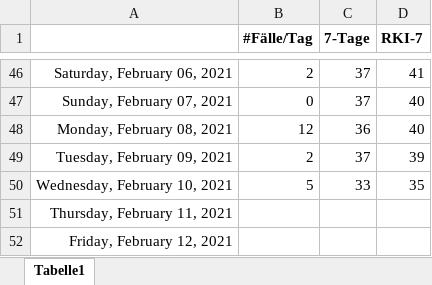
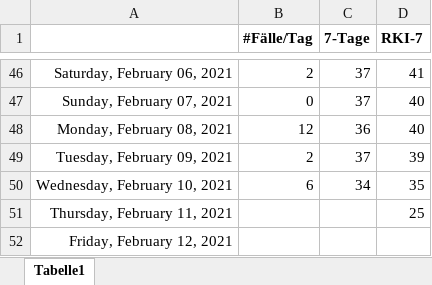
Before and after one commit to bbbkl/bk_shared, an Excel workbook: kl_7tage.xlsx, sheet Tabelle1, drawn as a sheet; only a part is shown, gaps mark what is left out; values as stored, in another font and other column widths than the file's, no borders; charts and pictures not drawn; the diff names each change by its address in the sheet, - before the commit and + after, or states it on an @@ line.

```diff
--- a/kl_7tage.xlsx (sheet Tabelle1)
+++ b/kl_7tage.xlsx (sheet Tabelle1)
-B50 (#Fälle/Tag): 5
+B50 (#Fälle/Tag): 6
-C50 (7-Tage): 33
+C50 (7-Tage): 34
-D51 (RKI-7): (empty)
+D51 (RKI-7): 25
```
Also changed, not shown: charts or pictures, 1 other file.
